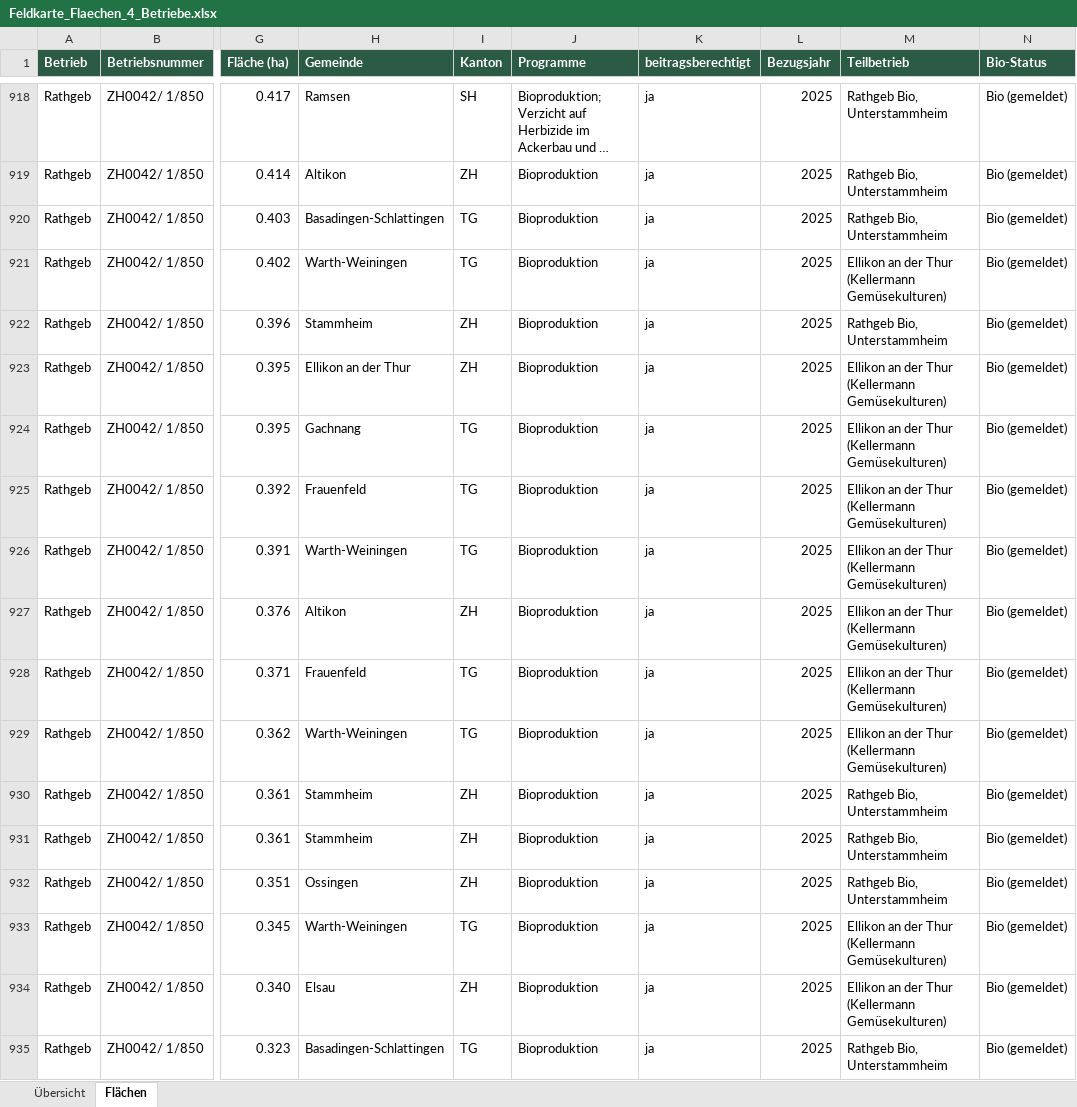
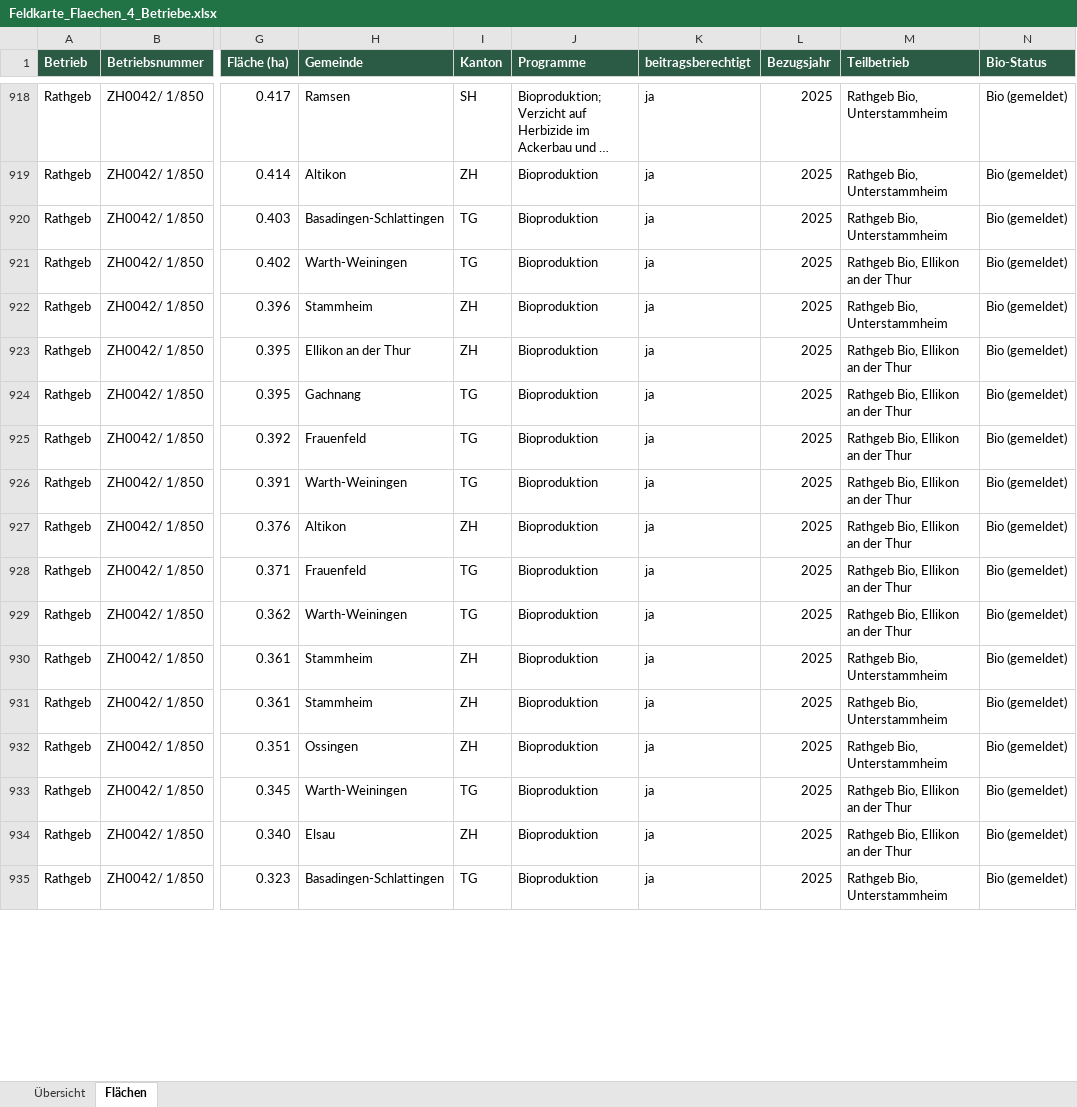
Before and after one commit to konvalinaalexander-max/qgis, an Excel workbook: output/Feldkarte_Flaechen_4_Betriebe.xlsx, sheet Flächen, drawn as a sheet; only a part is shown, gaps mark what is left out; long unchanged cells end in …; values as stored, in another font and other column widths than the file's, no borders; the diff covers the shown part only; the diff names each change by its address in the sheet, - before the commit and + after, or states it on an @@ line.

```diff
--- a/output/Feldkarte_Flaechen_4_Betriebe.xlsx (sheet Flächen)
+++ b/output/Feldkarte_Flaechen_4_Betriebe.xlsx (sheet Flächen)
-M921 (Teilbetrieb): Ellikon an der Thur (Kellermann Gemüsekulturen)
+M921 (Teilbetrieb): Rathgeb Bio, Ellikon an der Thur
-M923:M929 (Teilbetrieb): Ellikon an der Thur (Kellermann Gemüsekulturen)
+M923:M929 (Teilbetrieb): Rathgeb Bio, Ellikon an der Thur
-M933:M934 (Teilbetrieb): Ellikon an der Thur (Kellermann Gemüsekulturen)
+M933:M934 (Teilbetrieb): Rathgeb Bio, Ellikon an der Thur
```
Also changed, not shown: 191 edited cells elsewhere in this sheet, sheet Übersicht, 4 other files.
